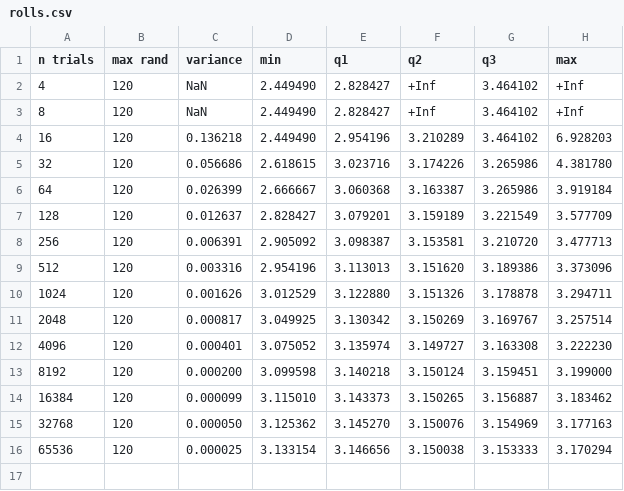
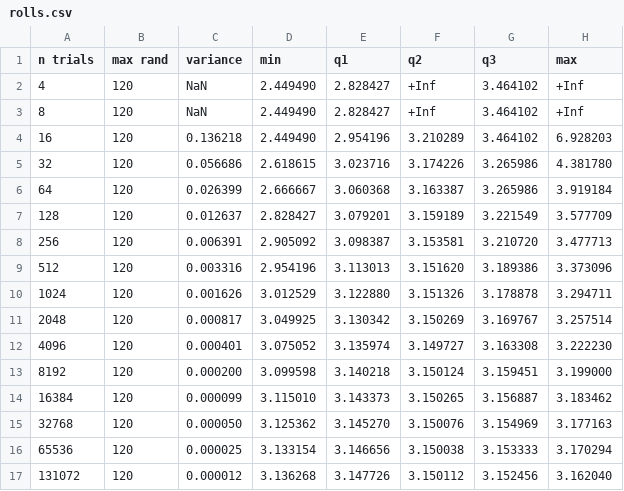
Before and after one commit to bryfry/pi-via-rand, a CSV file: rolls.csv, drawn as a sheet.

Commit message:
added more data

```diff
--- a/rolls.csv
+++ b/rolls.csv
@@ -16 +16,2 @@ n trials, max rand, variance, min, q1, q2, q3, max
 65536, 120, 0.000025, 3.133154, 3.146656, 3.150038, 3.153333, 3.170294
+131072, 120, 0.000012, 3.136268, 3.147726, 3.150112, 3.152456, 3.162040
```
Also changed, not shown: 1 other file.
